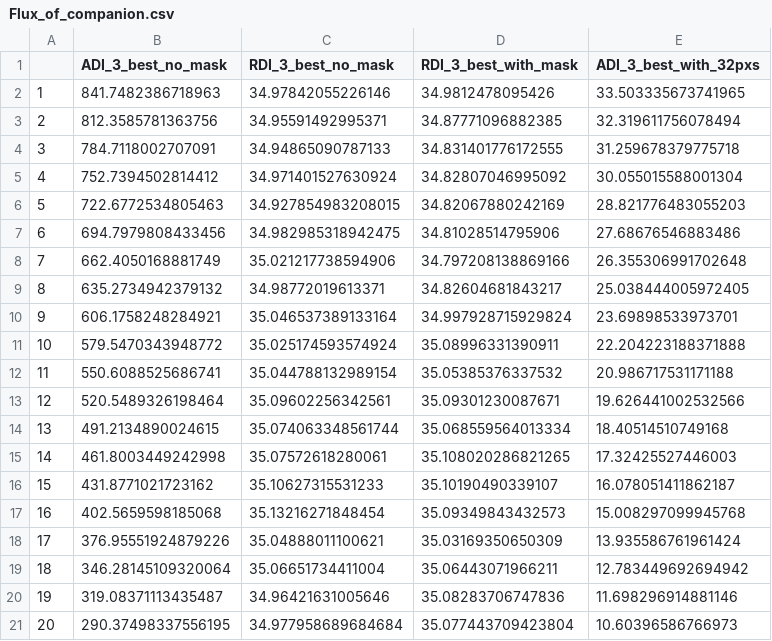
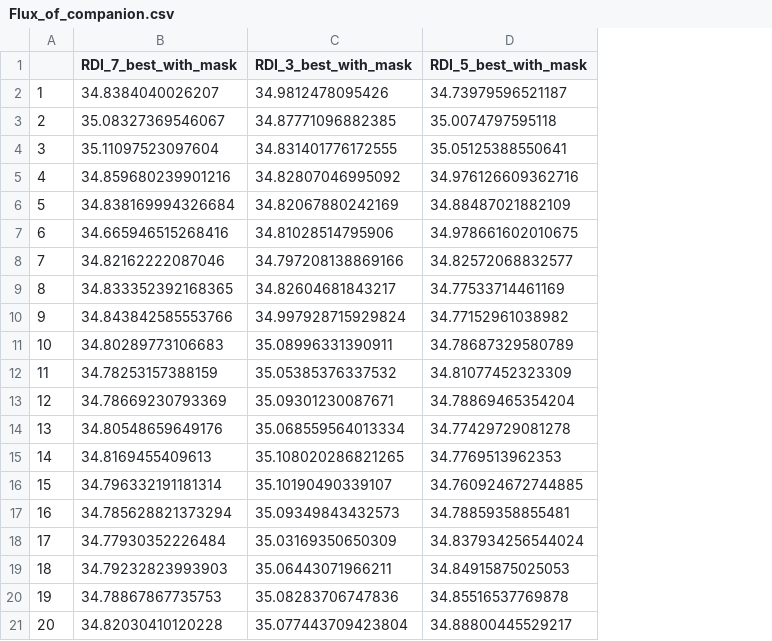
Before and after one commit to Na1an/Stage_in_IPAG, a CSV file: K_kilp_ADI_RDI/Flux_of_companion.csv, drawn as a sheet; removed rows and columns are numbered as before the commit, all else as after; the diff names each change by its address in the sheet, - before the commit and + after, or states it on an @@ line.

Commit message:
add 7 best in 10 ref stars

```diff
--- a/K_kilp_ADI_RDI/Flux_of_companion.csv
+++ b/K_kilp_ADI_RDI/Flux_of_companion.csv
-column B (ADI_3_best_no_mask), rows 2-21: 841.7482386718963 | 812.3585781363756 | 784.7118002707091 | 752.7394502814412 | 722.6772534805463 | 694.7979808433456 | 662.4050168881749 | 635.2734942379132 | 606.1758248284921 | 579.5470343948772 | 550.6088525686741 | 520.5489326198464 | 491.2134890024615 | 461.8003449242998 | 431.8771021723162 | 402.5659598185068 | 376.95551924879226 | 346.28145109320064 | 319.08371113435487 | 290.37498337556195
-column C (RDI_3_best_no_mask), rows 2-21: 34.97842055226146 | 34.95591492995371 | 34.94865090787133 | 34.971401527630924 | 34.927854983208015 | 34.982985318942475 | 35.021217738594906 | 34.98772019613371 | 35.046537389133164 | 35.025174593574924 | 35.044788132989154 | 35.09602256342561 | 35.074063348561744 | 35.07572618280061 | 35.10627315531233 | 35.13216271848454 | 35.04888011100621 | 35.06651734411004 | 34.96421631005646 | 34.977958689684684
+column B (RDI_7_best_with_mask), rows 2-21: 34.8384040026207 | 35.08327369546067 | 35.11097523097604 | 34.859680239901216 | 34.838169994326684 | 34.665946515268416 | 34.82162222087046 | 34.833352392168365 | 34.843842585553766 | 34.80289773106683 | 34.78253157388159 | 34.78669230793369 | 34.80548659649176 | 34.8169455409613 | 34.796332191181314 | 34.785628821373294 | 34.77930352226484 | 34.79232823993903 | 34.78867867735753 | 34.82030410120228
-column E (ADI_3_best_with_32pxs), rows 2-21: 33.503335673741965 | 32.319611756078494 | 31.259678379775718 | 30.055015588001304 | 28.821776483055203 | 27.68676546883486 | 26.355306991702648 | 25.038444005972405 | 23.69898533973701 | 22.204223188371888 | 20.986717531171188 | 19.626441002532566 | 18.40514510749168 | 17.32425527446003 | 16.078051411862187 | 15.008297099945768 | 13.935586761961424 | 12.783449692694942 | 11.698296914881146 | 10.60396586766973
+column D (RDI_5_best_with_mask), rows 2-21: 34.73979596521187 | 35.0074797595118 | 35.05125388550641 | 34.976126609362716 | 34.88487021882109 | 34.978661602010675 | 34.82572068832577 | 34.77533714461169 | 34.77152961038982 | 34.78687329580789 | 34.81077452323309 | 34.78869465354204 | 34.77429729081278 | 34.7769513962353 | 34.760924672744885 | 34.78859358855481 | 34.837934256544024 | 34.84915875025053 | 34.85516537769878 | 34.88800445529217
```
Also changed, not shown: K_kilp_ADI_RDI/SN_companions.csv, 26 other files.
